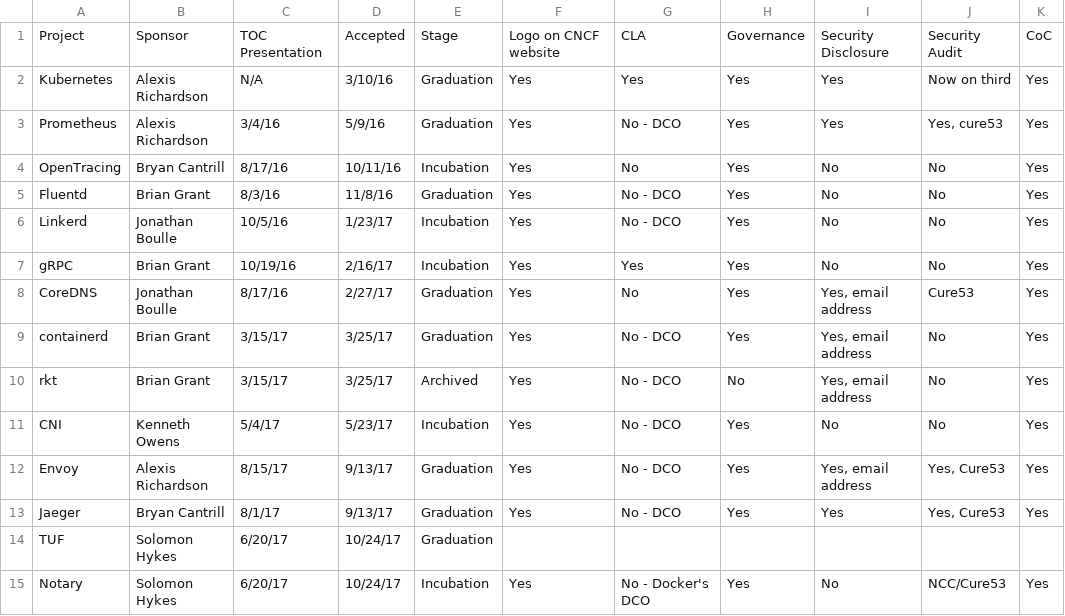
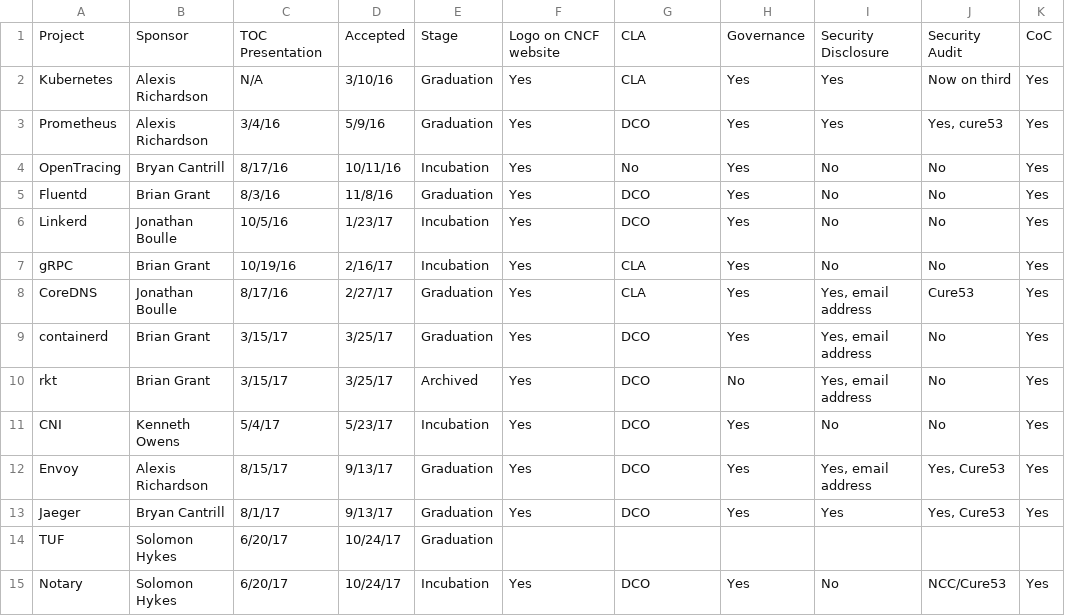
Before and after one commit to cncf/toc, a CSV file: docs/PROJECTS.csv, drawn as a sheet; only a part is shown; the diff covers the shown part only; the diff names each change by its address in the sheet, - before the commit and + after, or states it on an @@ line.

```diff
--- a/docs/PROJECTS.csv
+++ b/docs/PROJECTS.csv
-G2: Yes
+G2: CLA
-G3: No - DCO
+G3: DCO
-G5:G6: No - DCO
+G5:G6: DCO
-G7: Yes
+G7: CLA
-G8: No
+G8: CLA
-G9:G13: No - DCO
+G9:G13: DCO
-G15: No - Docker's DCO
+G15: DCO
```
Also changed, not shown: 43 edited cells elsewhere in this file, 1 other file.
